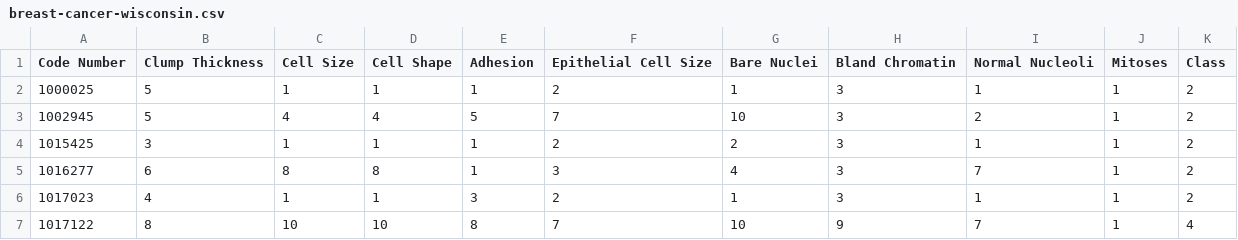
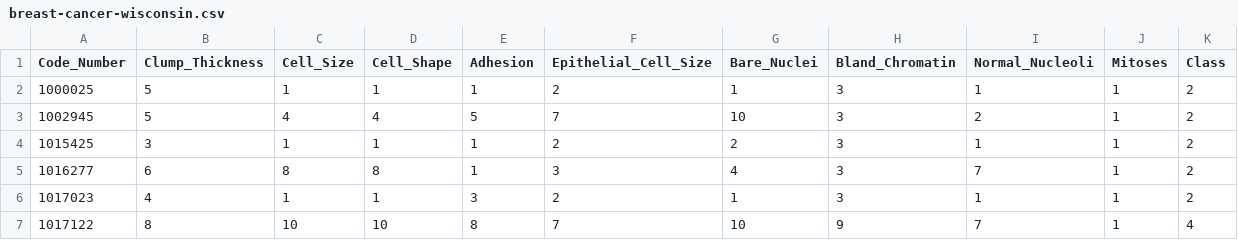
Before and after one commit to iguedelafuente/BreastCancer, a CSV file: breast-cancer-wisconsin.csv, drawn as a sheet; only a part is shown.

Commit message:
Update breast-cancer-wisconsin.csv

```diff
--- a/breast-cancer-wisconsin.csv
+++ b/breast-cancer-wisconsin.csv
@@ -1,2 +1,2 @@
-Code Number,Clump Thickness,Cell Size,Cell Shape,Adhesion,Epithelial Cell Size,Bare Nuclei,Bland Chromatin,Normal Nucleoli,Mitoses,Class
+Code_Number,Clump_Thickness,Cell_Size,Cell_Shape,Adhesion,Epithelial_Cell_Size,Bare_Nuclei,Bland_Chromatin,Normal_Nucleoli,Mitoses,Class
 1000025,5,1,1,1,2,1,3,1,1,2
```
